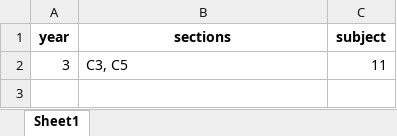
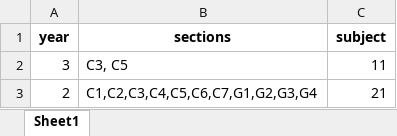
Before and after one commit to Rajashekarreddy111/Time_Table_, an Excel workbook: TIME TABLE SAMPLE DATA/INPUTS/shared-classes-template.xlsx, sheet Sheet1, drawn as a sheet; values as stored, in another font and other column widths than the file's, no borders; the diff names each change by its address in the sheet, - before the commit and + after, or states it on an @@ line.

```diff
--- a/TIME TABLE SAMPLE DATA/INPUTS/shared-classes-template.xlsx (sheet Sheet1)
+++ b/TIME TABLE SAMPLE DATA/INPUTS/shared-classes-template.xlsx (sheet Sheet1)
+row 3: 2 | C1,C2,C3,C4,C5,C6,C7,G1,G2,G3,G4 | 21
```
Also changed, not shown: TIME TABLE SAMPLE DATA/INPUTS/classrooms-template.xlsx, TIME TABLE SAMPLE DATA/INPUTS/subject-continuous-rules-template.xlsx, 8 other files.
